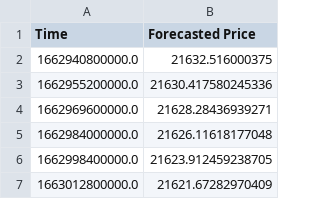
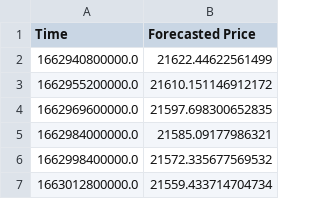
Before and after one commit to krishnajiraoh/my-crypto-world, a CSV file: forecast/data/Forecasted_Prices.csv, drawn as a sheet.

Commit message:
Updated by Prediction script using PyGithub API

```diff
--- a/forecast/data/Forecasted_Prices.csv
+++ b/forecast/data/Forecasted_Prices.csv
@@ -1,7 +1,7 @@
 Time,Forecasted Price
-1662940800000.0,21632.516000375
-1662955200000.0,21630.417580245336
-1662969600000.0,21628.28436939271
-1662984000000.0,21626.11618177048
-1662998400000.0,21623.912459238705
-1663012800000.0,21621.67282970409
+1662940800000.0,21622.44622561499
+1662955200000.0,21610.151146912172
+1662969600000.0,21597.698300652835
+1662984000000.0,21585.09177986321
+1662998400000.0,21572.335677569532
+1663012800000.0,21559.433714704734
```
